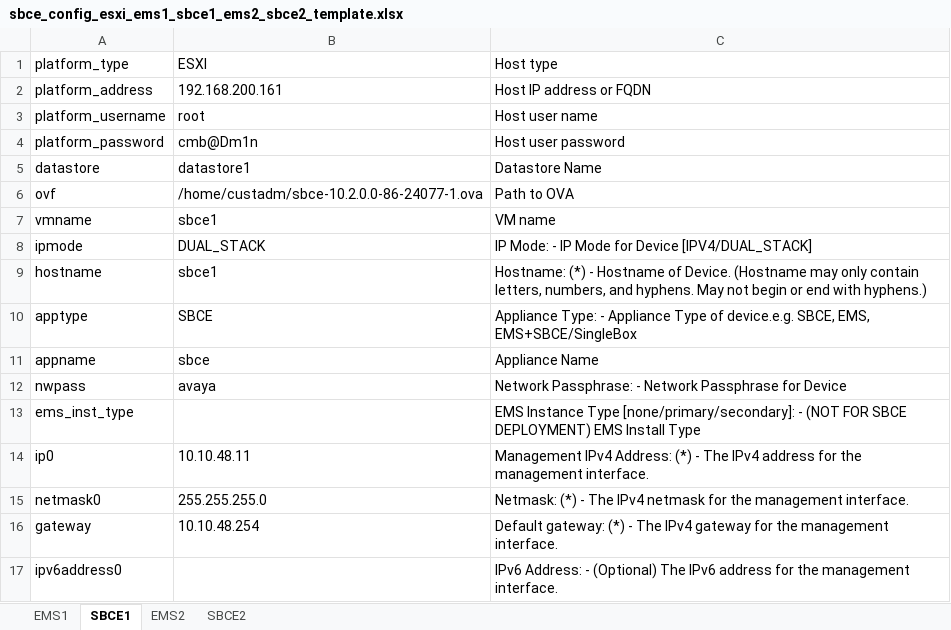
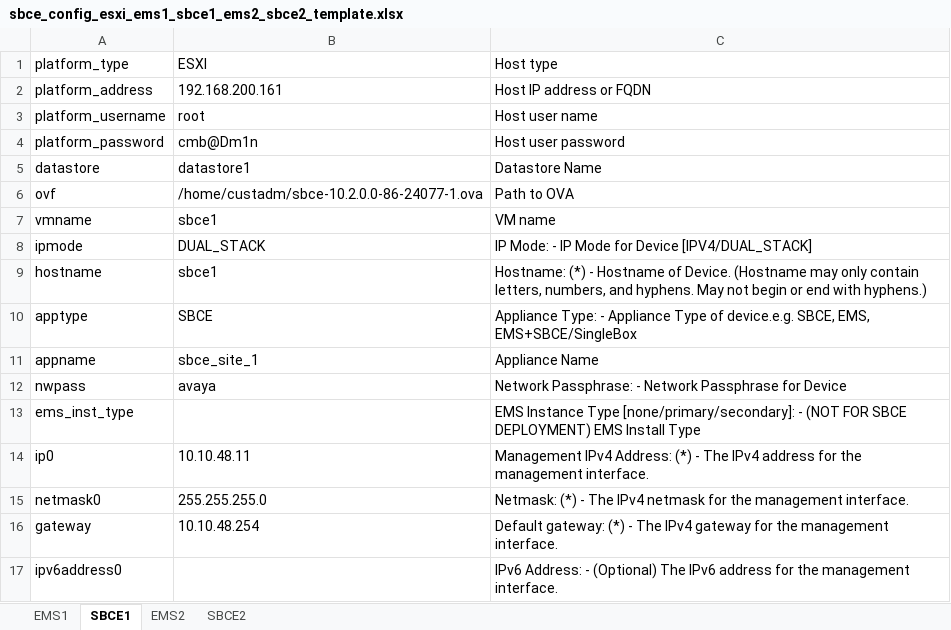
Before and after one commit to sszokoly/sbce-automation, an Excel workbook: data/xlsx/sbce_config_esxi_ems1_sbce1_ems2_sbce2_template.xlsx, sheet SBCE1, drawn as a sheet; only a part is shown; values as stored, in another font and other column widths than the file's, no borders; conditional formats not drawn; the diff names each change by its address in the sheet, - before the commit and + after, or states it on an @@ line.

```diff
--- a/data/xlsx/sbce_config_esxi_ems1_sbce1_ems2_sbce2_template.xlsx (sheet SBCE1)
+++ b/data/xlsx/sbce_config_esxi_ems1_sbce1_ems2_sbce2_template.xlsx (sheet SBCE1)
-B11 (ESXI): sbce
+B11 (ESXI): sbce_site_1
```
Also changed, not shown: sheet SBCE2, 1 other file.
